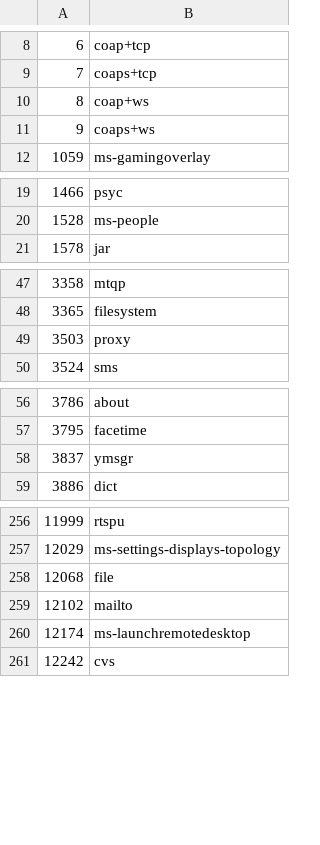
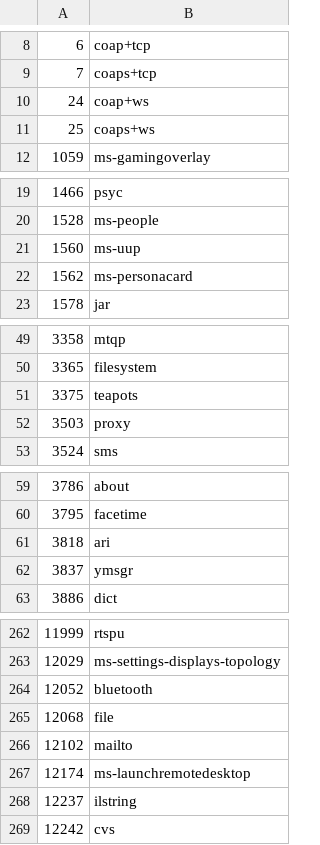
Before and after one commit to core-wg/href, a CSV file: code/extracted-schemes-numbers.csv, drawn as a sheet; only a part is shown, gaps mark what is left out; the diff covers the shown part only.

Commit message:
Regenerate (update) tables to newest uri-scheme registrations

```diff
--- a/code/extracted-schemes-numbers.csv
+++ b/code/extracted-schemes-numbers.csv
@@ -9,4 +9,4 @@
 7,coaps+tcp
-8,coap+ws
-9,coaps+ws
+24,coap+ws
+25,coaps+ws
 1059,ms-gamingoverlay
@@ -20,2 +20,4 @@
 1528,ms-people
+1560,ms-uup
+1562,ms-personacard
 1578,jar
@@ -48,2 +50,3 @@
 3365,filesystem
+3375,teapots
 3503,proxy
@@ -57,2 +60,3 @@
 3795,facetime
+3818,ari
 3837,ymsgr
@@ -257,2 +263,3 @@
 12029,ms-settings-displays-topology
+12052,bluetooth
 12068,file
@@ -260,2 +267,3 @@
 12174,ms-launchremotedesktop
+12237,ilstring
 12242,cvs
```
Also changed, not shown: 8 added rows elsewhere in this file, 1 other file.
